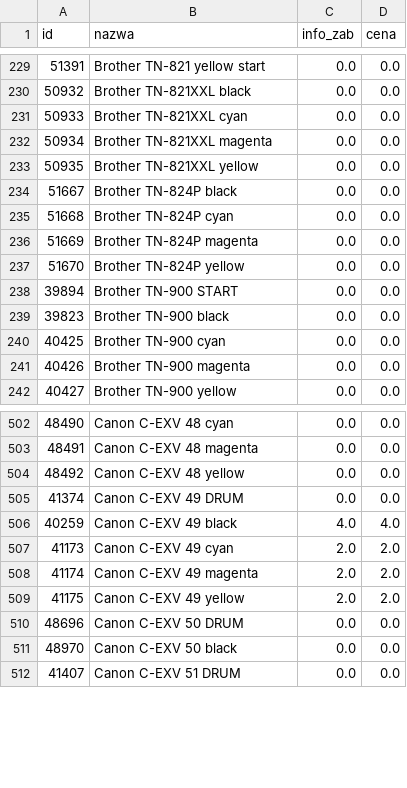
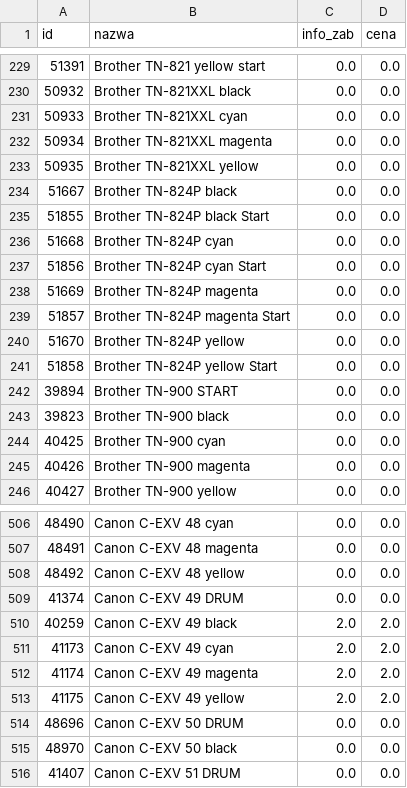
Before and after one commit to Max7476/bazaplikow, a CSV file: Tonery.csv, drawn as a sheet; only a part is shown, gaps mark what is left out.

Commit message:
Aktualizacja CSV z komputera w pracy

```diff
--- a/Tonery.csv
+++ b/Tonery.csv
@@ -234,5 +234,9 @@
 "51667";"Brother  TN-824P black";"0.0";"0.0"
+"51855";"Brother  TN-824P black Start";"0.0";"0.0"
 "51668";"Brother  TN-824P cyan";"0.0";"0.0"
+"51856";"Brother  TN-824P cyan Start";"0.0";"0.0"
 "51669";"Brother  TN-824P magenta";"0.0";"0.0"
+"51857";"Brother  TN-824P magenta Start";"0.0";"0.0"
 "51670";"Brother  TN-824P yellow";"0.0";"0.0"
+"51858";"Brother  TN-824P yellow Start";"0.0";"0.0"
 "39894";"Brother  TN-900  START";"0.0";"0.0"
@@ -505,3 +509,3 @@
 "41374";"Canon  C-EXV 49   DRUM";"0.0";"0.0"
-"40259";"Canon  C-EXV 49 black";"4.0";"4.0"
+"40259";"Canon  C-EXV 49 black";"2.0";"2.0"
 "41173";"Canon  C-EXV 49 cyan";"2.0";"2.0"
```
